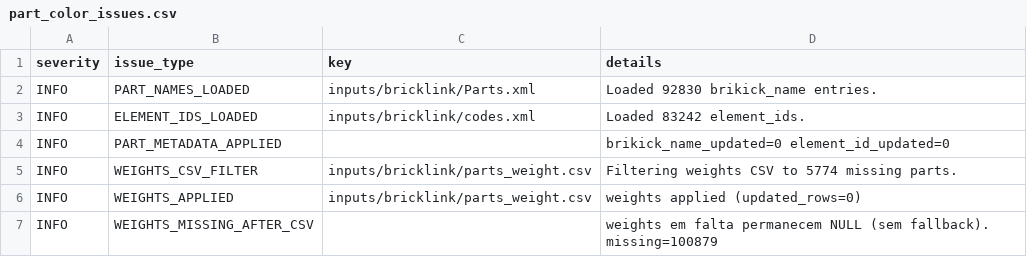
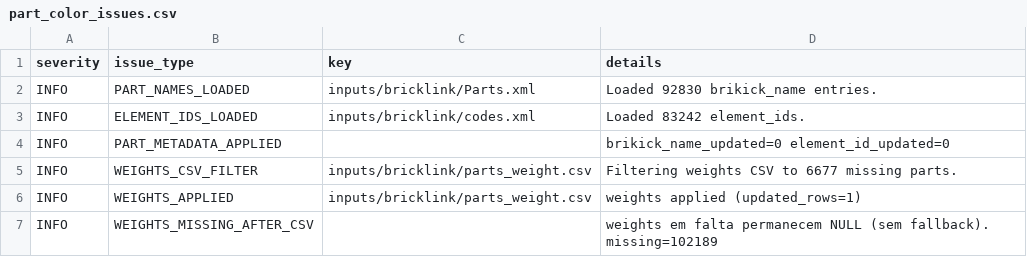
Before and after one commit to brickbuild-dev/database, a CSV file: database/part_color_issues.csv, drawn as a sheet.

```diff
--- a/database/part_color_issues.csv
+++ b/database/part_color_issues.csv
@@ -4,4 +4,4 @@ INFO,ELEMENT_IDS_LOADED,inputs/bricklink/codes.xml,Loaded 83242 element_ids.
 INFO,PART_METADATA_APPLIED,,brikick_name_updated=0 element_id_updated=0
-INFO,WEIGHTS_CSV_FILTER,inputs/bricklink/parts_weight.csv,Filtering weights CSV to 5774 missing parts.
-INFO,WEIGHTS_APPLIED,inputs/bricklink/parts_weight.csv,weights applied (updated_rows=0)
-INFO,WEIGHTS_MISSING_AFTER_CSV,,weights em falta permanecem NULL (sem fallback). missing=100879
+INFO,WEIGHTS_CSV_FILTER,inputs/bricklink/parts_weight.csv,Filtering weights CSV to 6677 missing parts.
+INFO,WEIGHTS_APPLIED,inputs/bricklink/parts_weight.csv,weights applied (updated_rows=1)
+INFO,WEIGHTS_MISSING_AFTER_CSV,,weights em falta permanecem NULL (sem fallback). missing=102189
```
Also changed, not shown: 28 other files.
